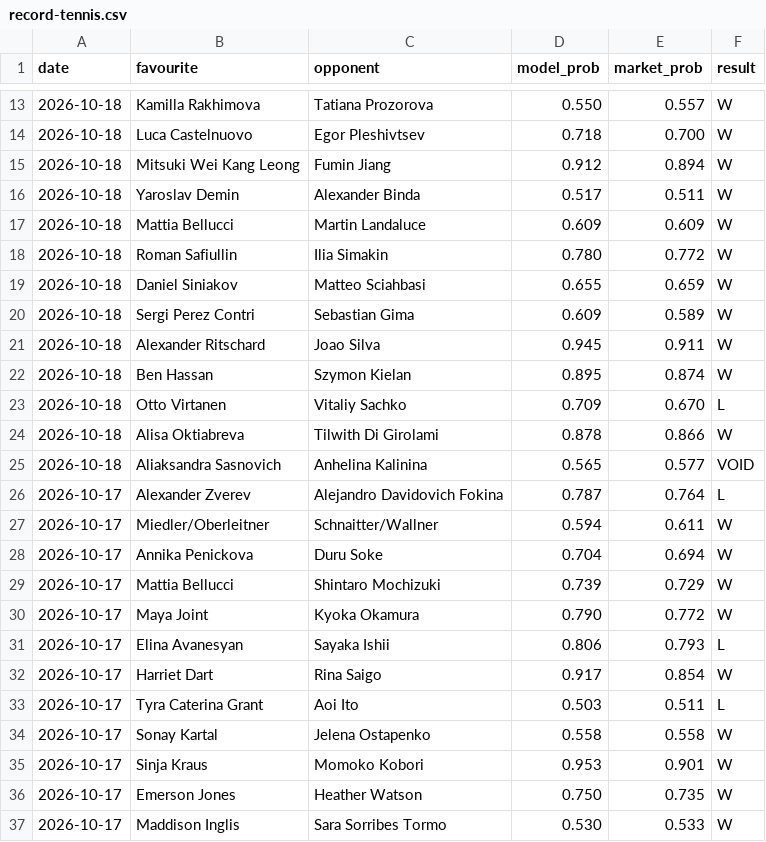
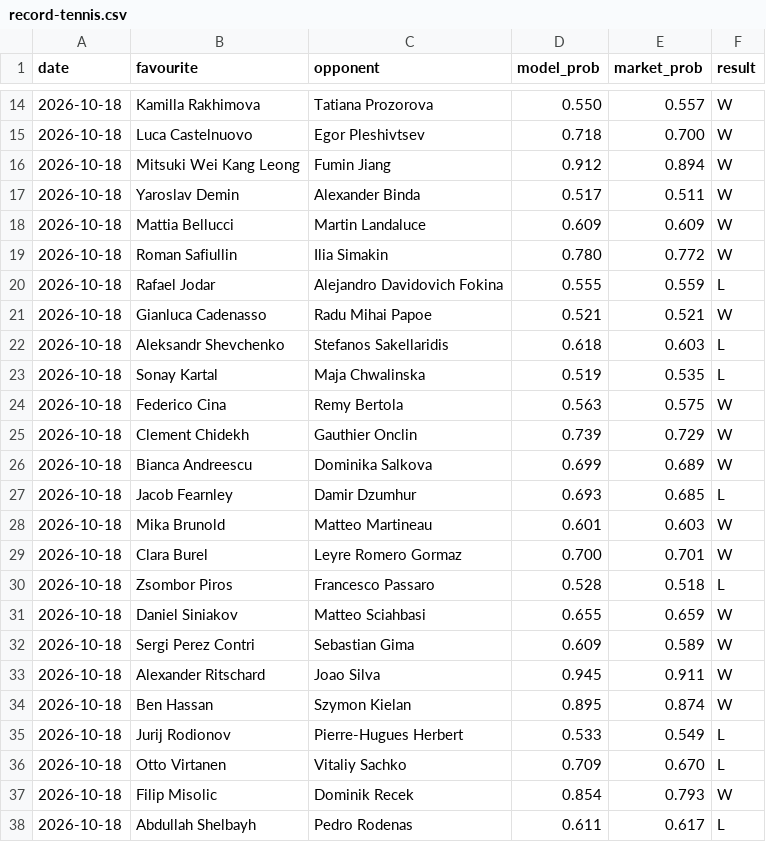
Before and after one commit to Altora-Analytics/altora-analytics, a CSV file: record-tennis.csv, drawn as a sheet; only a part is shown, gaps mark what is left out; the shorter side is filled out with more unchanged rows; the diff covers the shown part only; the diff names each change by its address in the sheet, - before the commit and + after, or states it on an @@ line.

Commit message:
tennis record update

```diff
--- a/record-tennis.csv
+++ b/record-tennis.csv
+row 20: 2026-10-18 | Rafael Jodar | Alejandro Davidovich Fokina | 0.555 | 0.559 | L
+row 21: 2026-10-18 | Gianluca Cadenasso | Radu Mihai Papoe | 0.521 | 0.521 | W
+row 22: 2026-10-18 | Aleksandr Shevchenko | Stefanos Sakellaridis | 0.618 | 0.603 | L
+row 23: 2026-10-18 | Sonay Kartal | Maja Chwalinska | 0.519 | 0.535 | L
+row 24: 2026-10-18 | Federico Cina | Remy Bertola | 0.563 | 0.575 | W
+row 25: 2026-10-18 | Clement Chidekh | Gauthier Onclin | 0.739 | 0.729 | W
+row 26: 2026-10-18 | Bianca Andreescu | Dominika Salkova | 0.699 | 0.689 | W
+row 27: 2026-10-18 | Jacob Fearnley | Damir Dzumhur | 0.693 | 0.685 | L
+row 28: 2026-10-18 | Mika Brunold | Matteo Martineau | 0.601 | 0.603 | W
+row 29: 2026-10-18 | Clara Burel | Leyre Romero Gormaz | 0.700 | 0.701 | W
+row 30: 2026-10-18 | Zsombor Piros | Francesco Passaro | 0.528 | 0.518 | L
+row 35: 2026-10-18 | Jurij Rodionov | Pierre-Hugues Herbert | 0.533 | 0.549 | L
+row 37: 2026-10-18 | Filip Misolic | Dominik Recek | 0.854 | 0.793 | W
+row 38: 2026-10-18 | Abdullah Shelbayh | Pedro Rodenas | 0.611 | 0.617 | L
```
Also changed, not shown: 16 added rows elsewhere in this file, 1 other file.
